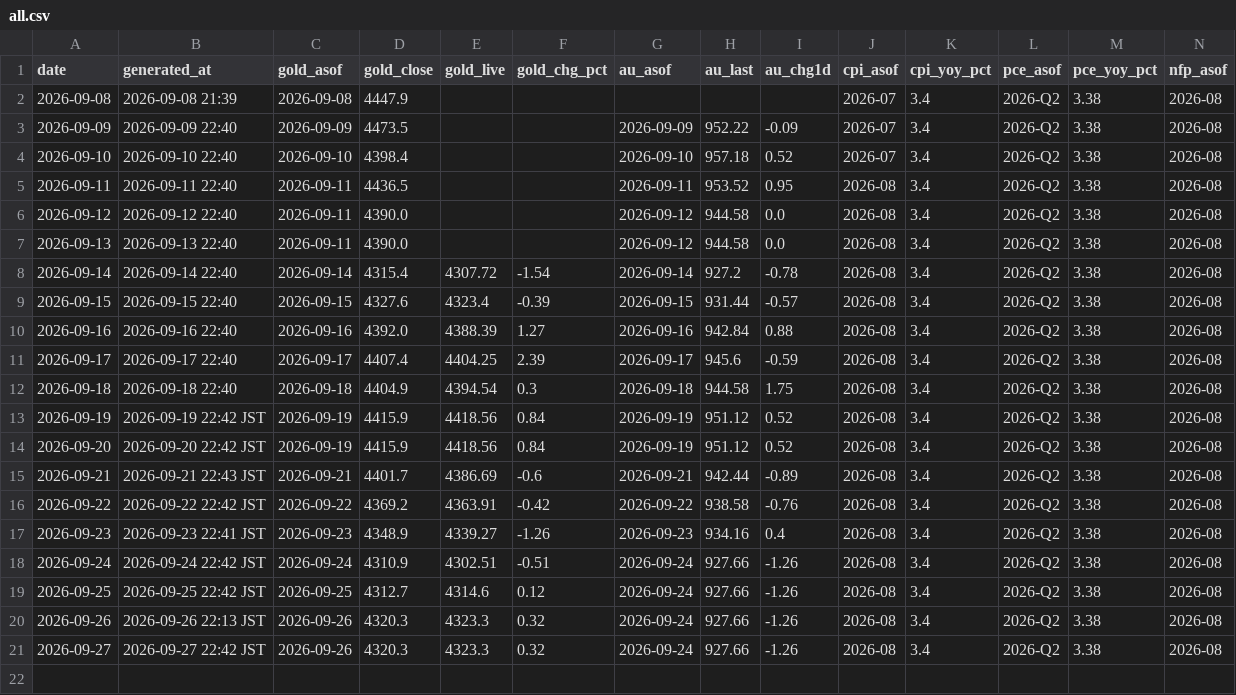
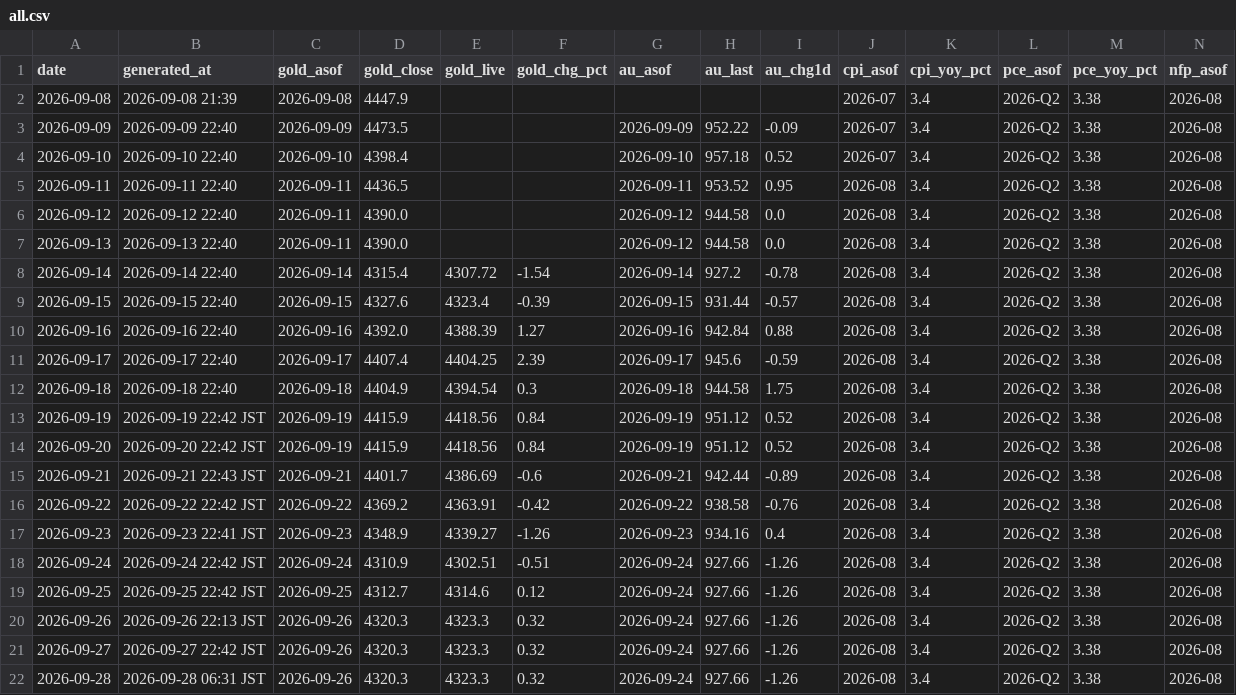
Before and after one commit to Wangxian111/xaudaily-data, a CSV file: data/daily/all.csv, drawn as a sheet; only a part is shown; rows hold the shown columns only; the diff names each change by its address in the sheet, - before the commit and + after, or states it on an @@ line.

Commit message:
Update data/daily/all.csv (2026-09-28)

```diff
--- a/data/daily/all.csv
+++ b/data/daily/all.csv
+row 22: 2026-09-28 | 2026-09-28 06:31 JST | 2026-09-26 | 4320.3 | 4323.3 | 0.32 | 2026-09-24 | 927.66 | -1.26 | 2026-08 | 3.4 | 2026-Q2 | 3.38 | 2026-08
```
